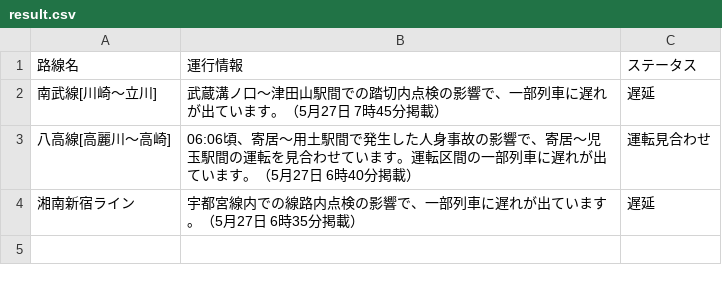
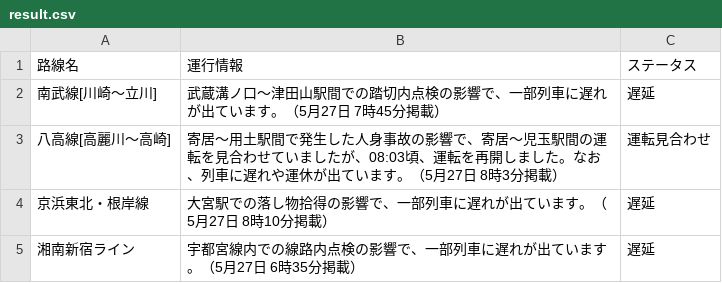
Before and after one commit to TakaoSenrioka/TrainViewHazama, a CSV file: public/result.csv, drawn as a sheet.

Commit message:
Auto update CSV files

```diff
--- a/public/result.csv
+++ b/public/result.csv
@@ -2,3 +2,4 @@
 南武線[川崎〜立川],武蔵溝ノ口〜津田山駅間での踏切内点検の影響で、一部列車に遅れが出ています。（5月27日 7時45分掲載）,遅延
-八高線[高麗川〜高崎],06:06頃、寄居〜用土駅間で発生した人身事故の影響で、寄居〜児玉駅間の運転を見合わせています。運転区間の一部列車に遅れが出ています。（5月27日 6時40分掲載）,運転見合わせ
+八高線[高麗川〜高崎],寄居〜用土駅間で発生した人身事故の影響で、寄居〜児玉駅間の運転を見合わせていましたが、08:03頃、運転を再開しました。なお、列車に遅れや運休が出ています。（5月27日 8時3分掲載）,運転見合わせ
+京浜東北・根岸線,大宮駅での落し物拾得の影響で、一部列車に遅れが出ています。（5月27日 8時10分掲載）,遅延
 湘南新宿ライン,宇都宮線内での線路内点検の影響で、一部列車に遅れが出ています。（5月27日 6時35分掲載）,遅延
```
